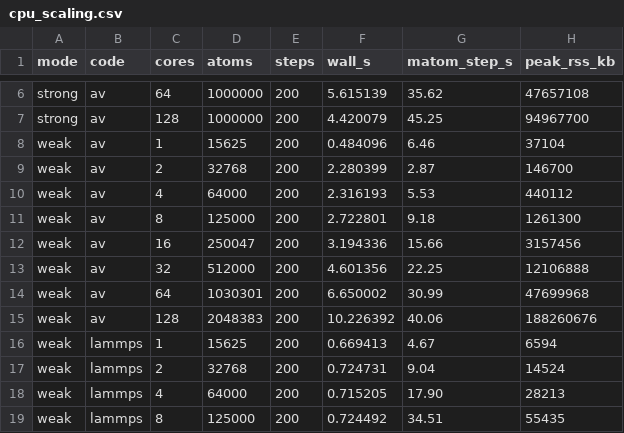
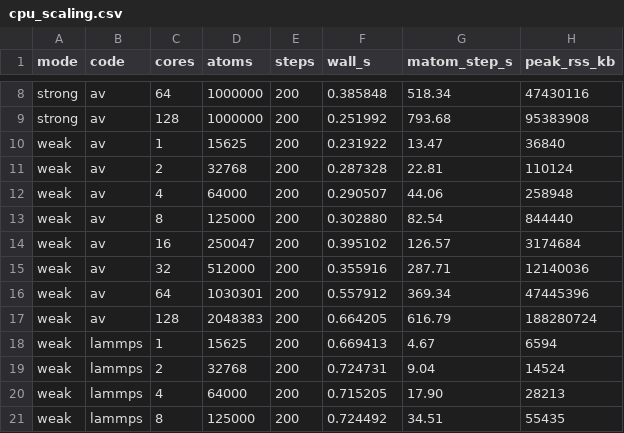
Before and after one commit to ELOISE-Wang0214/Atomiverse, a CSV file: benchmarks/md/results/system_scaling_2026-06-06/cpu_scaling.csv, drawn as a sheet; only a part is shown, gaps mark what is left out; addresses are those after the commit; the diff covers the shown part only; the diff names each change by its address in the sheet, - before the commit and + after, or states it on an @@ line.

```diff
--- a/benchmarks/md/results/system_scaling_2026-06-06/cpu_scaling.csv
+++ b/benchmarks/md/results/system_scaling_2026-06-06/cpu_scaling.csv
-F8 (wall_s): 5.615139
+F8 (wall_s): 0.385848
-G8 (matom_step_s): 35.62
+G8 (matom_step_s): 518.34
-H8 (peak_rss_kb): 47657108
+H8 (peak_rss_kb): 47430116
-F9 (wall_s): 4.420079
+F9 (wall_s): 0.251992
-G9 (matom_step_s): 45.25
+G9 (matom_step_s): 793.68
-H9 (peak_rss_kb): 94967700
+H9 (peak_rss_kb): 95383908
-F10 (wall_s): 0.484096
+F10 (wall_s): 0.231922
-G10 (matom_step_s): 6.46
+G10 (matom_step_s): 13.47
-H10 (peak_rss_kb): 37104
+H10 (peak_rss_kb): 36840
-F11 (wall_s): 2.280399
+F11 (wall_s): 0.287328
-G11 (matom_step_s): 2.87
+G11 (matom_step_s): 22.81
-H11 (peak_rss_kb): 146700
+H11 (peak_rss_kb): 110124
-F12 (wall_s): 2.316193
+F12 (wall_s): 0.290507
-G12 (matom_step_s): 5.53
+G12 (matom_step_s): 44.06
-H12 (peak_rss_kb): 440112
+H12 (peak_rss_kb): 258948
-F13 (wall_s): 2.722801
+F13 (wall_s): 0.302880
-G13 (matom_step_s): 9.18
+G13 (matom_step_s): 82.54
-H13 (peak_rss_kb): 1261300
+H13 (peak_rss_kb): 844440
-F14 (wall_s): 3.194336
+F14 (wall_s): 0.395102
-G14 (matom_step_s): 15.66
+G14 (matom_step_s): 126.57
-H14 (peak_rss_kb): 3157456
+H14 (peak_rss_kb): 3174684
-F15 (wall_s): 4.601356
+F15 (wall_s): 0.355916
-G15 (matom_step_s): 22.25
+G15 (matom_step_s): 287.71
-H15 (peak_rss_kb): 12106888
+H15 (peak_rss_kb): 12140036
-F16 (wall_s): 6.650002
+F16 (wall_s): 0.557912
-G16 (matom_step_s): 30.99
+G16 (matom_step_s): 369.34
-H16 (peak_rss_kb): 47699968
+H16 (peak_rss_kb): 47445396
-F17 (wall_s): 10.226392
+F17 (wall_s): 0.664205
-G17 (matom_step_s): 40.06
+G17 (matom_step_s): 616.79
-H17 (peak_rss_kb): 188260676
+H17 (peak_rss_kb): 188280724
```
Also changed, not shown: 2 added rows and 12 edited cells elsewhere in this file, 3 other files.
